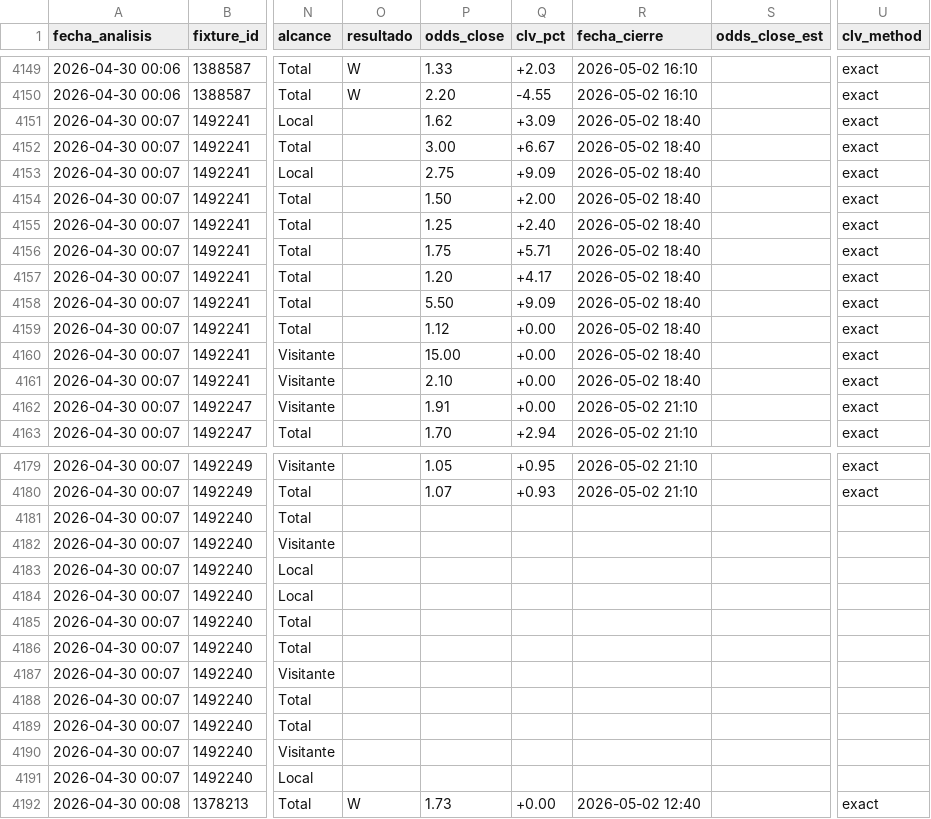
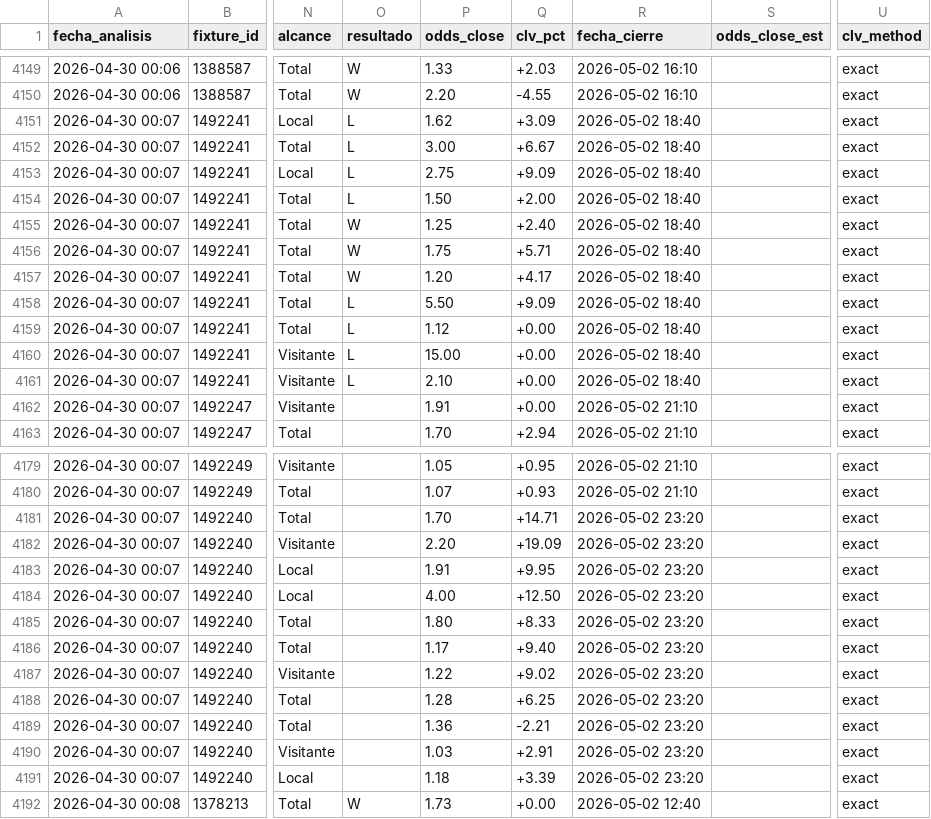
Before and after one commit to MatiasDas223/ApuestasDepo, a CSV file: data/apuestas/value_bets_calibrado.csv, drawn as a sheet; only a part is shown, gaps mark what is left out; the diff covers the shown part only; the diff names each change by its address in the sheet, - before the commit and + after, or states it on an @@ line.

```diff
--- a/data/apuestas/value_bets_calibrado.csv
+++ b/data/apuestas/value_bets_calibrado.csv
-O4151:O4154 (resultado): (empty)
+O4151:O4154 (resultado): L
-O4155:O4157 (resultado): (empty)
+O4155:O4157 (resultado): W
-O4158:O4161 (resultado): (empty)
+O4158:O4161 (resultado): L
-P4181 (odds_close): (empty)
+P4181 (odds_close): 1.70
-Q4181 (clv_pct): (empty)
+Q4181 (clv_pct): +14.71
-R4181:R4191 (fecha_cierre): (empty)
+R4181:R4191 (fecha_cierre): 2026-05-02 23:20
-U4181:U4191 (clv_method): (empty)
+U4181:U4191 (clv_method): exact
-P4182 (odds_close): (empty)
+P4182 (odds_close): 2.20
-Q4182 (clv_pct): (empty)
+Q4182 (clv_pct): +19.09
-P4183 (odds_close): (empty)
+P4183 (odds_close): 1.91
-Q4183 (clv_pct): (empty)
+Q4183 (clv_pct): +9.95
-P4184 (odds_close): (empty)
+P4184 (odds_close): 4.00
-Q4184 (clv_pct): (empty)
+Q4184 (clv_pct): +12.50
-P4185 (odds_close): (empty)
+P4185 (odds_close): 1.80
-Q4185 (clv_pct): (empty)
+Q4185 (clv_pct): +8.33
-P4186 (odds_close): (empty)
+P4186 (odds_close): 1.17
-Q4186 (clv_pct): (empty)
+Q4186 (clv_pct): +9.40
-P4187 (odds_close): (empty)
+P4187 (odds_close): 1.22
-Q4187 (clv_pct): (empty)
+Q4187 (clv_pct): +9.02
-P4188 (odds_close): (empty)
+P4188 (odds_close): 1.28
-Q4188 (clv_pct): (empty)
+Q4188 (clv_pct): +6.25
-P4189 (odds_close): (empty)
+P4189 (odds_close): 1.36
-Q4189 (clv_pct): (empty)
+Q4189 (clv_pct): -2.21
-P4190 (odds_close): (empty)
+P4190 (odds_close): 1.03
-Q4190 (clv_pct): (empty)
+Q4190 (clv_pct): +2.91
-P4191 (odds_close): (empty)
+P4191 (odds_close): 1.18
-Q4191 (clv_pct): (empty)
+Q4191 (clv_pct): +3.39
```
Also changed, not shown: 114 edited cells elsewhere in this file, data/apuestas/value_bets_filtrados.csv, data/apuestas/value_bets_v33ref.csv, 21 other files.
